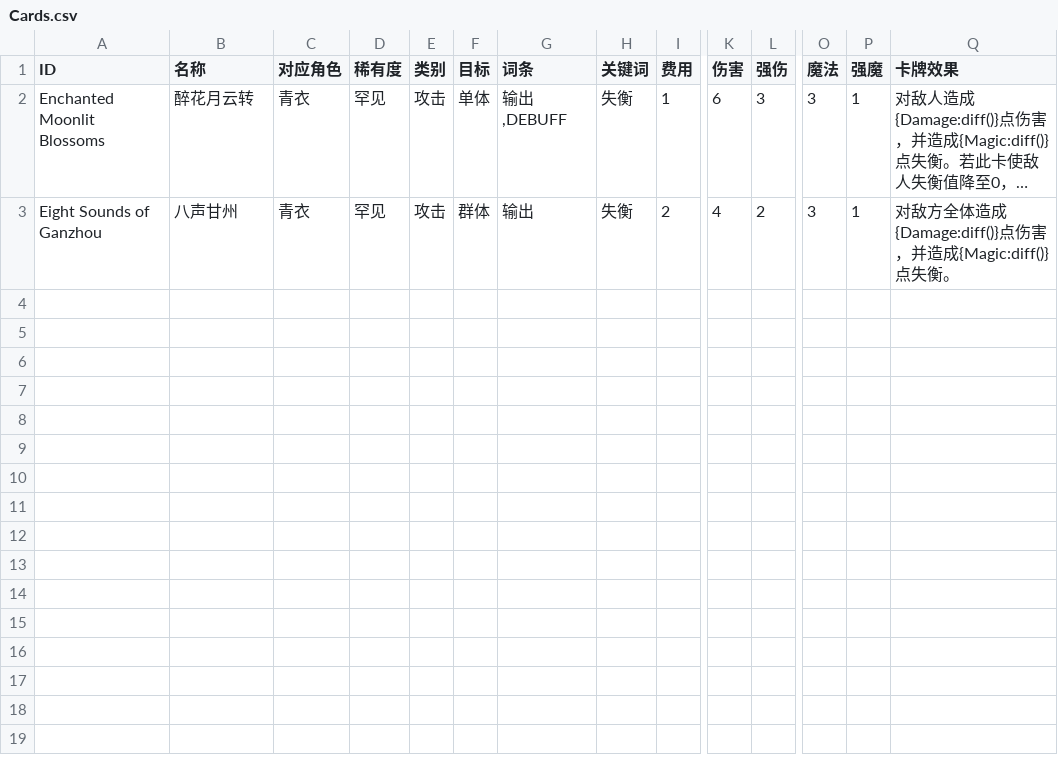
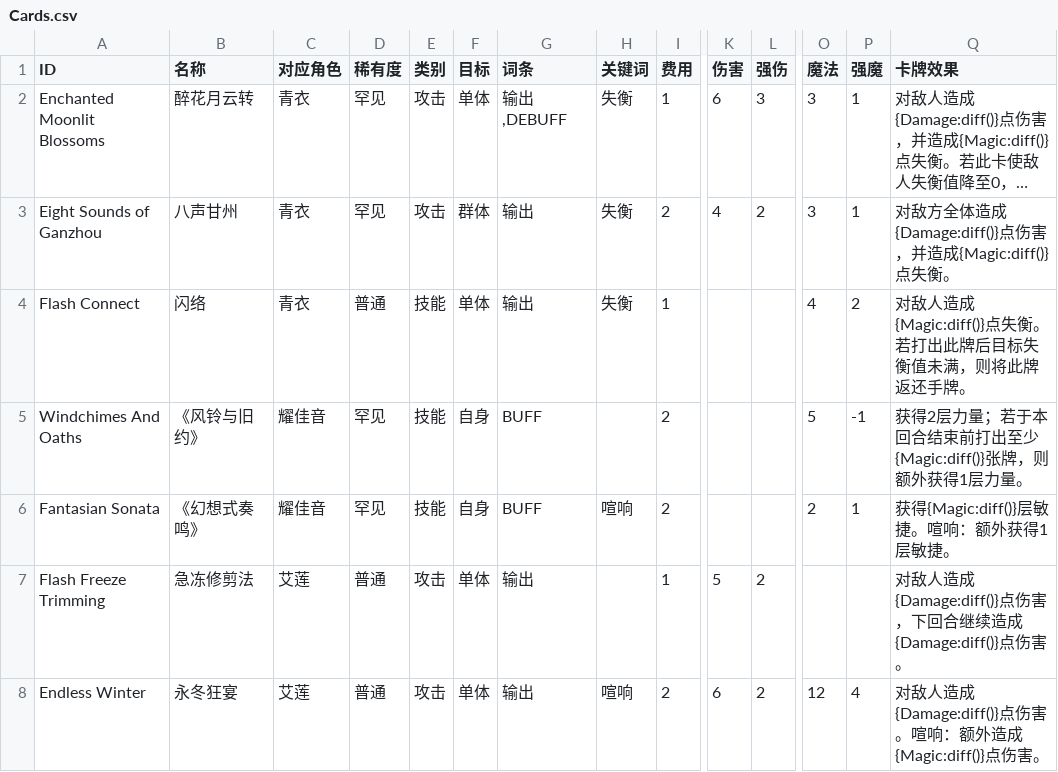
Before and after one commit to qjksxy/STS2-ZZZMod, a CSV file: docs/Cards.csv, drawn as a sheet; only a part is shown, gaps mark what is left out; long unchanged cells end in …; rows hold the shown columns only; the diff names each change by its address in the sheet, - before the commit and + after, or states it on an @@ line.

```diff
--- a/docs/Cards.csv
+++ b/docs/Cards.csv
+row 4: Flash Connect | 闪络 | 青衣 | 普通 | 技能 | 单体 | 输出 | 失衡 | 1 |  |  | 4 | 2 | 对敌人造成{Magic:diff()}点失衡。若打出此牌后目标失衡值未满，则将此牌返还手牌。
+row 5: Windchimes And Oaths | 《风铃与旧约》 | 耀佳音 | 罕见 | 技能 | 自身 | BUFF |  | 2 |  |  | 5 | -1 | 获得2层力量；若于本回合结束前打出至少{Magic:diff()}张牌，则额外获得1层力量。
+row 6: Fantasian Sonata | 《幻想式奏鸣》 | 耀佳音 | 罕见 | 技能 | 自身 | BUFF | 喧响 | 2 |  |  | 2 | 1 | 获得{Magic:diff()}层敏捷。喧响：额外获得1层敏捷。
+row 7: Flash Freeze Trimming | 急冻修剪法 | 艾莲 | 普通 | 攻击 | 单体 | 输出 |  | 1 | 5 | 2 |  |  | 对敌人造成{Damage:diff()}点伤害，下回合继续造成{Damage:diff()}点伤害。
+row 8: Endless Winter | 永冬狂宴 | 艾莲 | 普通 | 攻击 | 单体 | 输出 | 喧响 | 2 | 6 | 2 | 12 | 4 | 对敌人造成{Damage:diff()}点伤害。喧响：额外造成{Magic:diff()}点伤害。
```
Also changed, not shown: 32 other files.
